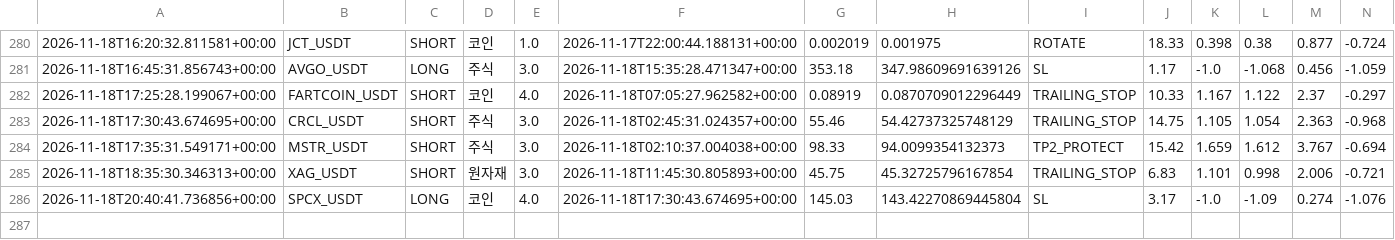
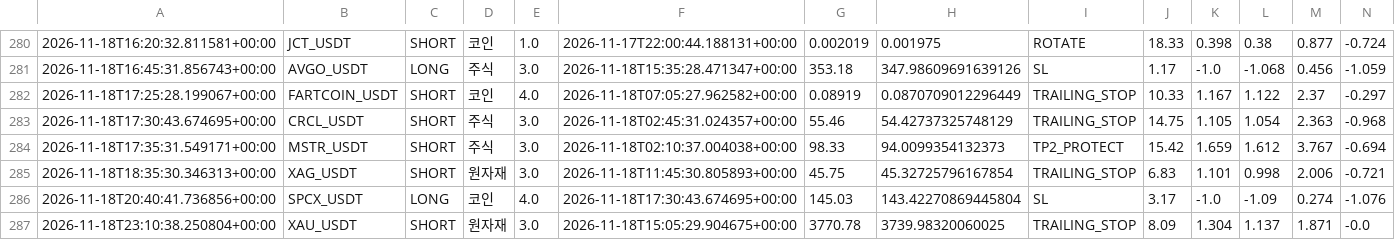
Before and after one commit to wjdtks255-lgtm/Gateio_signal, a CSV file: trades.csv, drawn as a sheet; only a part is shown, gaps mark what is left out; rows hold the shown columns only; the diff names each change by its address in the sheet, - before the commit and + after, or states it on an @@ line.

```diff
--- a/trades.csv
+++ b/trades.csv
+row 287: 2026-11-18T23:10:38.250804+00:00 | XAU_USDT | SHORT | 원자재 | 3.0 | 2026-11-18T15:05:29.904675+00:00 | 3770.78 | 3739.98320060025 | TRAILING_STOP | 8.09 | 1.304 | 1.137 | 1.871 | -0.0
```
Also changed, not shown: ai_trades.csv, trades_audit.csv, 1 other file.
